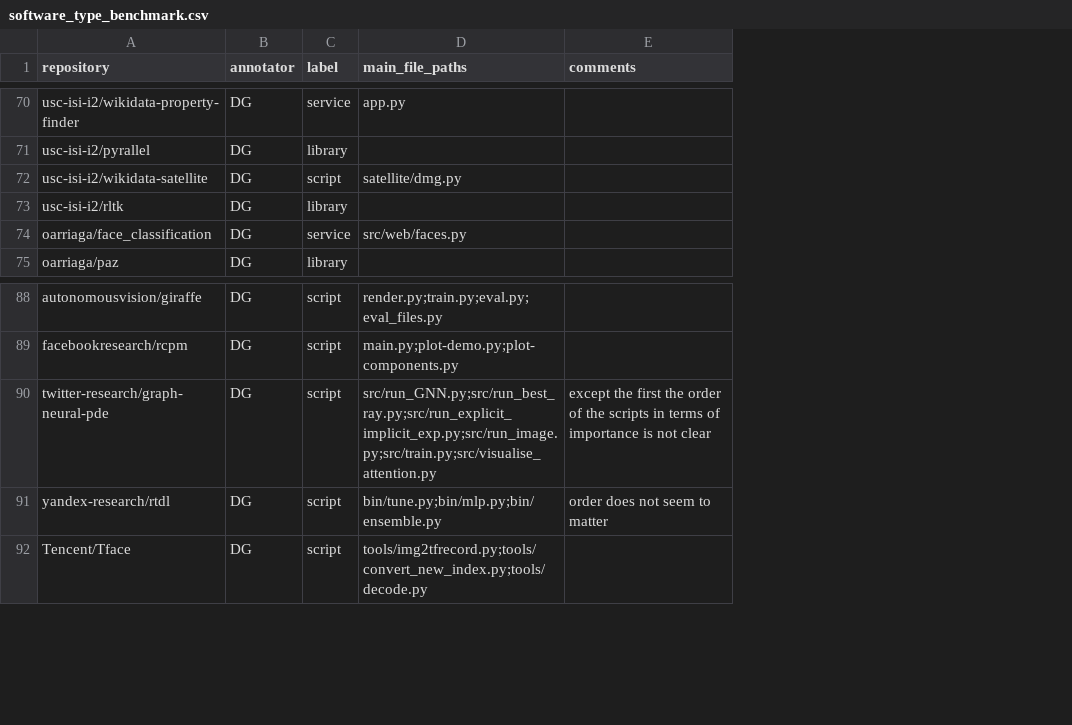
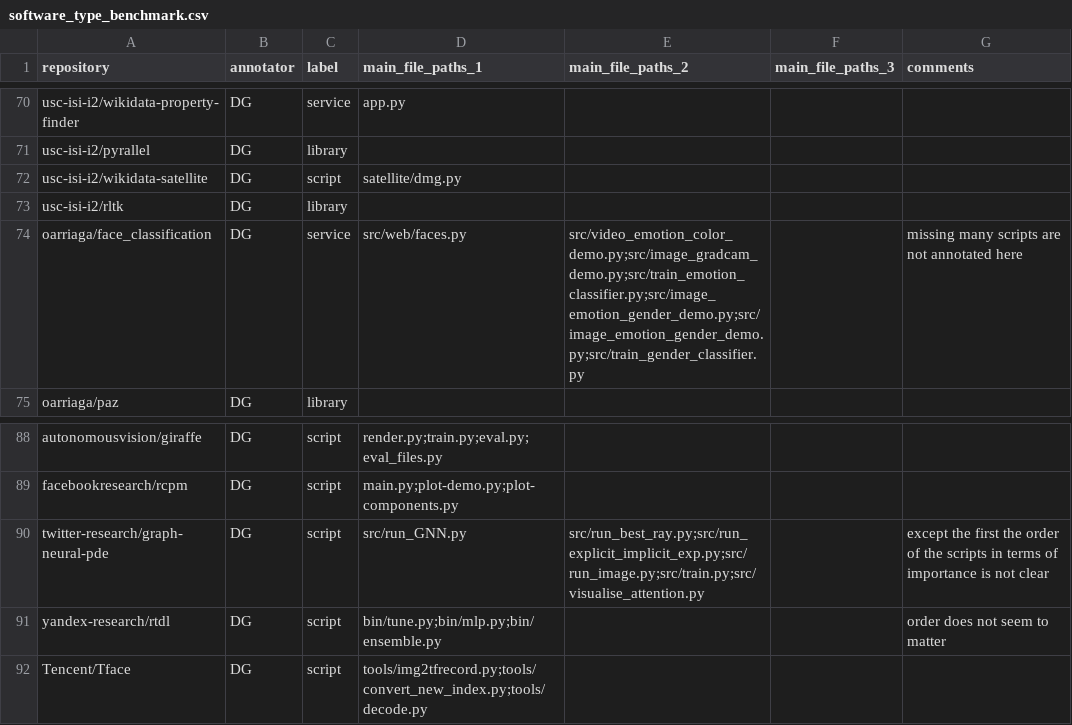
Before and after one commit to SoftwareUnderstanding/inspect4py, a CSV file: evaluation/software_type/software_type_benchmark.csv, drawn as a sheet; only a part is shown, gaps mark what is left out; addresses are those after the commit; the diff covers the shown part only; the diff names each change by its address in the sheet, - before the commit and + after, or states it on an @@ line.

```diff
--- a/evaluation/software_type/software_type_benchmark.csv
+++ b/evaluation/software_type/software_type_benchmark.csv
+column E (main_file_paths_2), row 74: src/video_emotion_color_demo.py;src/image_gradcam_demo.py;src/train_emotion_classifier.py;src/image_emotion_gender_demo.py;src/image_emotion_gender_demo.py;src/train_gender_classifier.py; row 90: src/run_best_ray.py;src/run_explicit_implicit_exp.py;src/run_image.py;src/train.py;src/visualise_attention.py
+column F (main_file_paths_3), empty
-D1: main_file_paths
+D1: main_file_paths_1
-G74 (comments): (empty)
+G74 (comments): missing many scripts are not annotated here
-D90 (main_file_paths_1): src/run_GNN.py;src/run_best_ray.py;src/run_explicit_implicit_exp.py;src/run_image.py;src/train.py;src/visualise_attention.py
+D90 (main_file_paths_1): src/run_GNN.py
```
Also changed, not shown: 14 edited cells elsewhere in this file, evaluation/software_type/evaluation_summary.csv, 2 other files.
